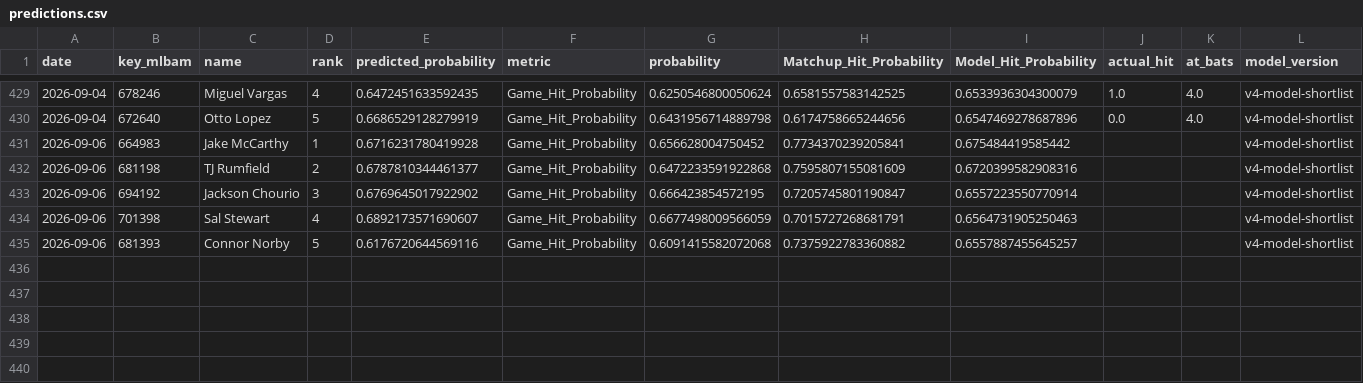
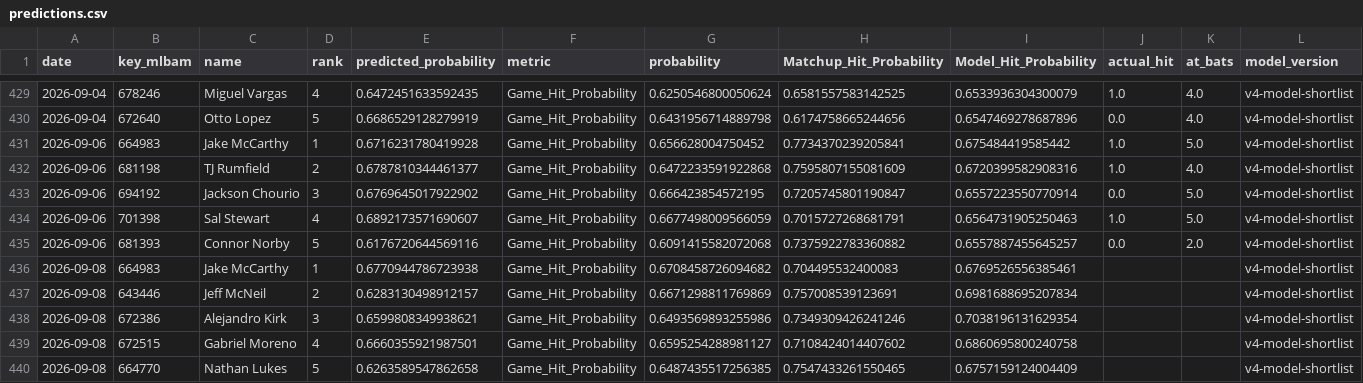
Before and after one commit to JMerchen/mlb_metrics, a CSV file: data/predictions/predictions.csv, drawn as a sheet; only a part is shown, gaps mark what is left out.

```diff
--- a/data/predictions/predictions.csv
+++ b/data/predictions/predictions.csv
@@ -430,6 +430,11 @@ date,key_mlbam,name,rank,predicted_probability,metric,probability,Matchup_Hit_Pr
 2026-09-04,672640,Otto Lopez,5,0.6686529128279919,Game_Hit_Probability,0.6431956714889798,0.6174758665244656,0.6547469278687896,0.0,4.0,v4-model-shortlist
-2026-09-06,664983,Jake McCarthy,1,0.6716231780419928,Game_Hit_Probability,0.656628004750452,0.7734370239205841,0.675484419585442,,,v4-model-shortlist
-2026-09-06,681198,TJ Rumfield,2,0.6787810344461377,Game_Hit_Probability,0.6472233591922868,0.7595807155081609,0.6720399582908316,,,v4-model-shortlist
-2026-09-06,694192,Jackson Chourio,3,0.6769645017922902,Game_Hit_Probability,0.666423854572195,0.7205745801190847,0.6557223550770914,,,v4-model-shortlist
-2026-09-06,701398,Sal Stewart,4,0.6892173571690607,Game_Hit_Probability,0.6677498009566059,0.7015727268681791,0.6564731905250463,,,v4-model-shortlist
-2026-09-06,681393,Connor Norby,5,0.6176720644569116,Game_Hit_Probability,0.6091415582072068,0.7375922783360882,0.6557887455645257,,,v4-model-shortlist
+2026-09-06,664983,Jake McCarthy,1,0.6716231780419928,Game_Hit_Probability,0.656628004750452,0.7734370239205841,0.675484419585442,1.0,5.0,v4-model-shortlist
+2026-09-06,681198,TJ Rumfield,2,0.6787810344461377,Game_Hit_Probability,0.6472233591922868,0.7595807155081609,0.6720399582908316,1.0,4.0,v4-model-shortlist
+2026-09-06,694192,Jackson Chourio,3,0.6769645017922902,Game_Hit_Probability,0.666423854572195,0.7205745801190847,0.6557223550770914,0.0,5.0,v4-model-shortlist
+2026-09-06,701398,Sal Stewart,4,0.6892173571690607,Game_Hit_Probability,0.6677498009566059,0.7015727268681791,0.6564731905250463,1.0,5.0,v4-model-shortlist
+2026-09-06,681393,Connor Norby,5,0.6176720644569116,Game_Hit_Probability,0.6091415582072068,0.7375922783360882,0.6557887455645257,0.0,2.0,v4-model-shortlist
+2026-09-08,664983,Jake McCarthy,1,0.6770944786723938,Game_Hit_Probability,0.6708458726094682,0.704495532400083,0.6769526556385461,,,v4-model-shortlist
+2026-09-08,643446,Jeff McNeil,2,0.6283130498912157,Game_Hit_Probability,0.6671298811769869,0.757008539123691,0.6981688695207834,,,v4-model-shortlist
+2026-09-08,672386,Alejandro Kirk,3,0.6599808349938621,Game_Hit_Probability,0.6493569893255986,0.7349309426241246,0.7038196131629354,,,v4-model-shortlist
+2026-09-08,672515,Gabriel Moreno,4,0.6660355921987501,Game_Hit_Probability,0.6595254288981127,0.7108424014407602,0.6860695800240758,,,v4-model-shortlist
+2026-09-08,664770,Nathan Lukes,5,0.6263589547862658,Game_Hit_Probability,0.6487435517256385,0.7547433261550465,0.6757159124004409,,,v4-model-shortlist
```
Also changed, not shown: data/predictions/game_predictions.csv, docs/data/dfs_hitters.csv, 21 other files.
